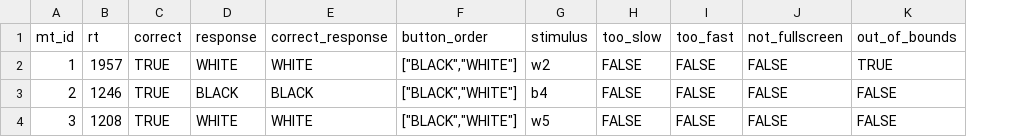
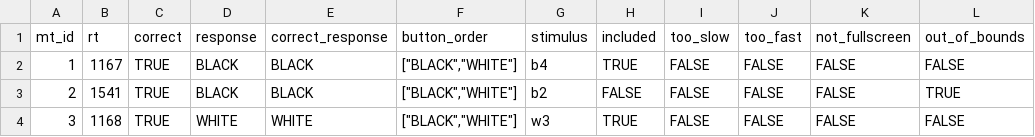
Before and after one commit to fajardgb/jsPsych-FreemanLab, a CSV file: MouseTracking/mousetrap/output/oob_data_clean.csv, drawn as a sheet; addresses are those after the commit; the diff names each change by its address in the sheet, - before the commit and + after, or states it on an @@ line.

```diff
--- a/MouseTracking/mousetrap/output/oob_data_clean.csv
+++ b/MouseTracking/mousetrap/output/oob_data_clean.csv
+column H (included), rows 2-4: TRUE | FALSE | TRUE
-B2 (rt): 1957
+B2 (rt): 1167
-D2 (response): WHITE
+D2 (response): BLACK
-E2 (correct_response): WHITE
+E2 (correct_response): BLACK
-G2 (stimulus): w2
+G2 (stimulus): b4
-L2 (out_of_bounds): TRUE
+L2 (out_of_bounds): FALSE
-B3 (rt): 1246
+B3 (rt): 1541
-G3 (stimulus): b4
+G3 (stimulus): b2
-L3 (out_of_bounds): FALSE
+L3 (out_of_bounds): TRUE
-B4 (rt): 1208
+B4 (rt): 1168
-G4 (stimulus): w5
+G4 (stimulus): w3
```
Also changed, not shown: MouseTracking/data/fullscreen_data.csv, MouseTracking/mousetrap/output/fullscreen_data_clean.csv, 15 other files.
